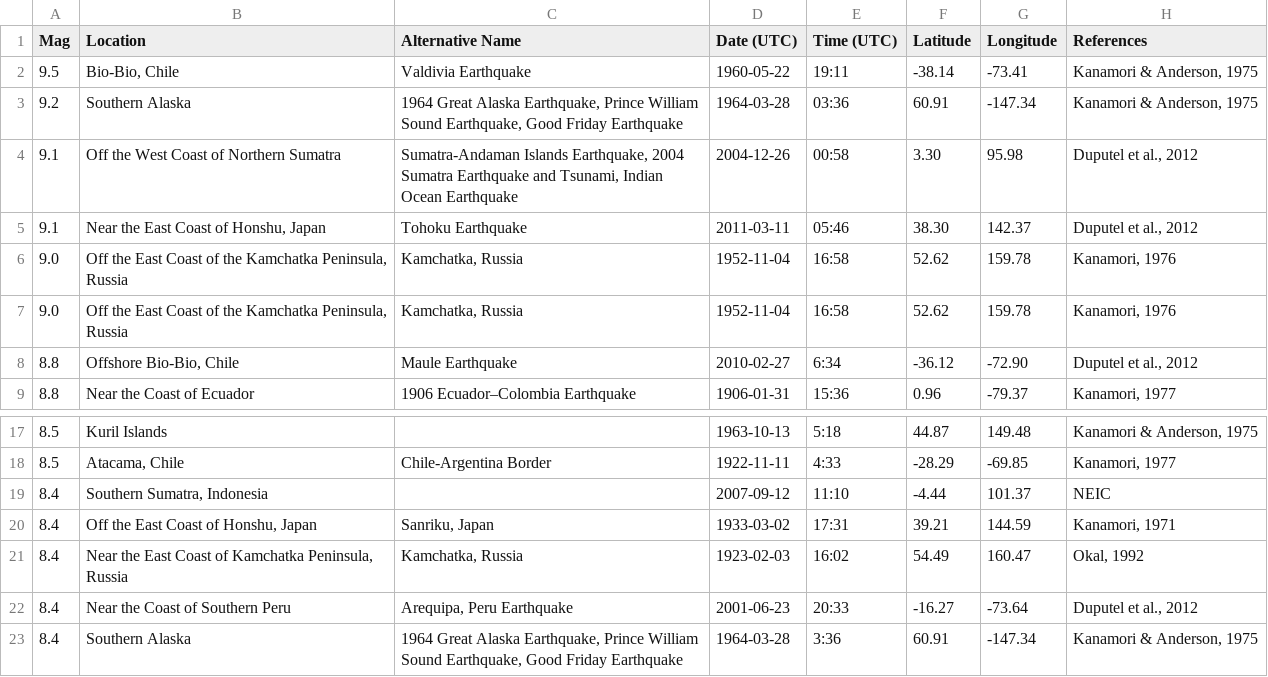
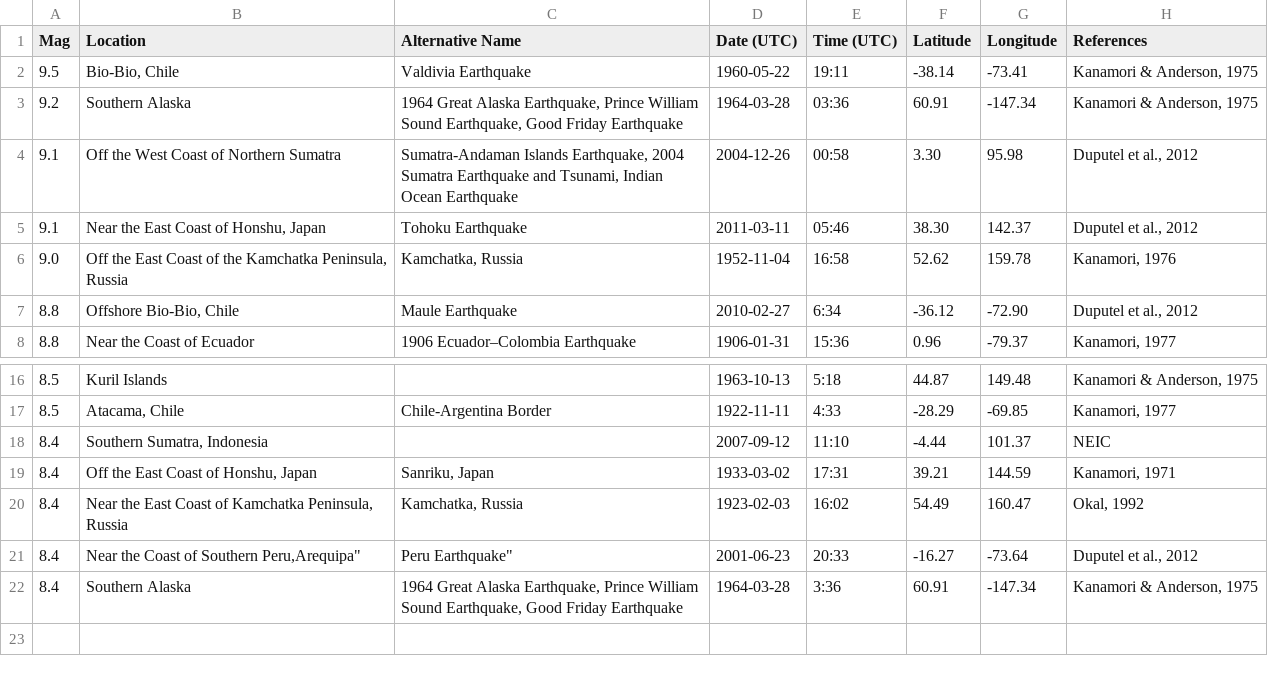
Before and after one commit to ManuMani/dno037-2018-06, a CSV file: data/mag.csv, drawn as a sheet; only a part is shown, gaps mark what is left out; removed rows and columns are numbered as before the commit, all else as after; the diff names each change by its address in the sheet, - before the commit and + after, or states it on an @@ line.

Commit message:
Update mag.csv

```diff
--- a/data/mag.csv
+++ b/data/mag.csv
-row 7: 9.0 | Off the East Coast of the Kamchatka Peninsula, Russia | Kamchatka, Russia | 1952-11-04 | 16:58 | 52.62 | 159.78 | Kanamori, 1976
-B21 (Location): Near the Coast of Southern Peru
+B21 (Location): Near the Coast of Southern Peru,Arequipa"
-C21 (Alternative Name): Arequipa, Peru Earthquake
+C21 (Alternative Name): Peru Earthquake"
```
